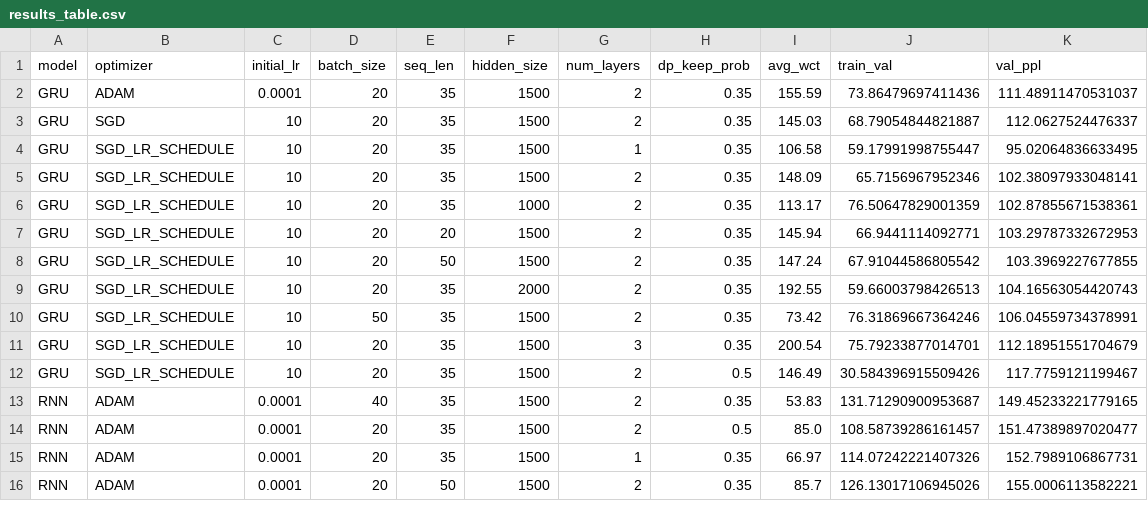
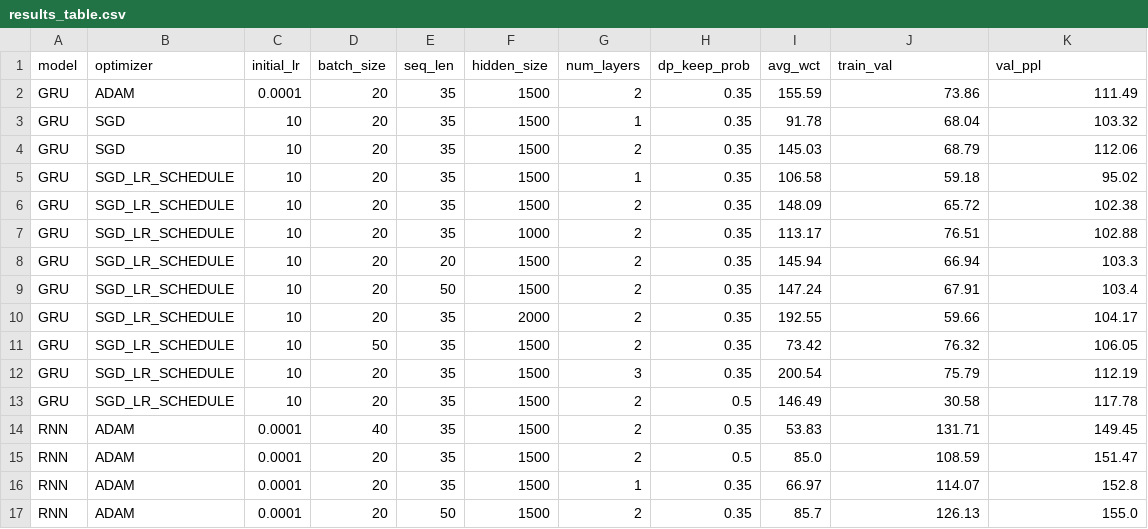
Before and after one commit to houdridi/IFT6135PracticalAssignments, a CSV file: a2/4_3/extra/results_table.csv, drawn as a sheet; only a part is shown; the diff covers the shown part only.

```diff
--- a/a2/4_3/extra/results_table.csv
+++ b/a2/4_3/extra/results_table.csv
@@ -1,16 +1,17 @@
 model,optimizer,initial_lr,batch_size,seq_len,hidden_size,num_layers,dp_keep_prob,avg_wct,train_val,val_ppl
-GRU,ADAM,0.0001,20,35,1500,2,0.35,155.59,73.86479697411436,111.48911470531037
-GRU,SGD,10,20,35,1500,2,0.35,145.03,68.79054844821887,112.0627524476337
-GRU,SGD_LR_SCHEDULE,10,20,35,1500,1,0.35,106.58,59.17991998755447,95.02064836633495
-GRU,SGD_LR_SCHEDULE,10,20,35,1500,2,0.35,148.09,65.7156967952346,102.38097933048141
-GRU,SGD_LR_SCHEDULE,10,20,35,1000,2,0.35,113.17,76.50647829001359,102.87855671538361
-GRU,SGD_LR_SCHEDULE,10,20,20,1500,2,0.35,145.94,66.9441114092771,103.29787332672953
-GRU,SGD_LR_SCHEDULE,10,20,50,1500,2,0.35,147.24,67.91044586805542,103.3969227677855
-GRU,SGD_LR_SCHEDULE,10,20,35,2000,2,0.35,192.55,59.66003798426513,104.16563054420743
-GRU,SGD_LR_SCHEDULE,10,50,35,1500,2,0.35,73.42,76.31869667364246,106.04559734378991
-GRU,SGD_LR_SCHEDULE,10,20,35,1500,3,0.35,200.54,75.79233877014701,112.18951551704679
-GRU,SGD_LR_SCHEDULE,10,20,35,1500,2,0.5,146.49,30.584396915509426,117.7759121199467
-RNN,ADAM,0.0001,40,35,1500,2,0.35,53.83,131.71290900953687,149.45233221779165
-RNN,ADAM,0.0001,20,35,1500,2,0.5,85.0,108.58739286161457,151.47389897020477
-RNN,ADAM,0.0001,20,35,1500,1,0.35,66.97,114.07242221407326,152.7989106867731
-RNN,ADAM,0.0001,20,50,1500,2,0.35,85.7,126.13017106945026,155.0006113582221
+GRU,ADAM,0.0001,20,35,1500,2,0.35,155.59,73.86,111.49
+GRU,SGD,10,20,35,1500,1,0.35,91.78,68.04,103.32
+GRU,SGD,10,20,35,1500,2,0.35,145.03,68.79,112.06
+GRU,SGD_LR_SCHEDULE,10,20,35,1500,1,0.35,106.58,59.18,95.02
+GRU,SGD_LR_SCHEDULE,10,20,35,1500,2,0.35,148.09,65.72,102.38
+GRU,SGD_LR_SCHEDULE,10,20,35,1000,2,0.35,113.17,76.51,102.88
+GRU,SGD_LR_SCHEDULE,10,20,20,1500,2,0.35,145.94,66.94,103.3
+GRU,SGD_LR_SCHEDULE,10,20,50,1500,2,0.35,147.24,67.91,103.4
+GRU,SGD_LR_SCHEDULE,10,20,35,2000,2,0.35,192.55,59.66,104.17
+GRU,SGD_LR_SCHEDULE,10,50,35,1500,2,0.35,73.42,76.32,106.05
+GRU,SGD_LR_SCHEDULE,10,20,35,1500,3,0.35,200.54,75.79,112.19
+GRU,SGD_LR_SCHEDULE,10,20,35,1500,2,0.5,146.49,30.58,117.78
+RNN,ADAM,0.0001,40,35,1500,2,0.35,53.83,131.71,149.45
+RNN,ADAM,0.0001,20,35,1500,2,0.5,85.0,108.59,151.47
+RNN,ADAM,0.0001,20,35,1500,1,0.35,66.97,114.07,152.8
+RNN,ADAM,0.0001,20,50,1500,2,0.35,85.7,126.13,155.0
```
Also changed, not shown: 2 added rows and 36 edited cells elsewhere in this file, 1 other file.
